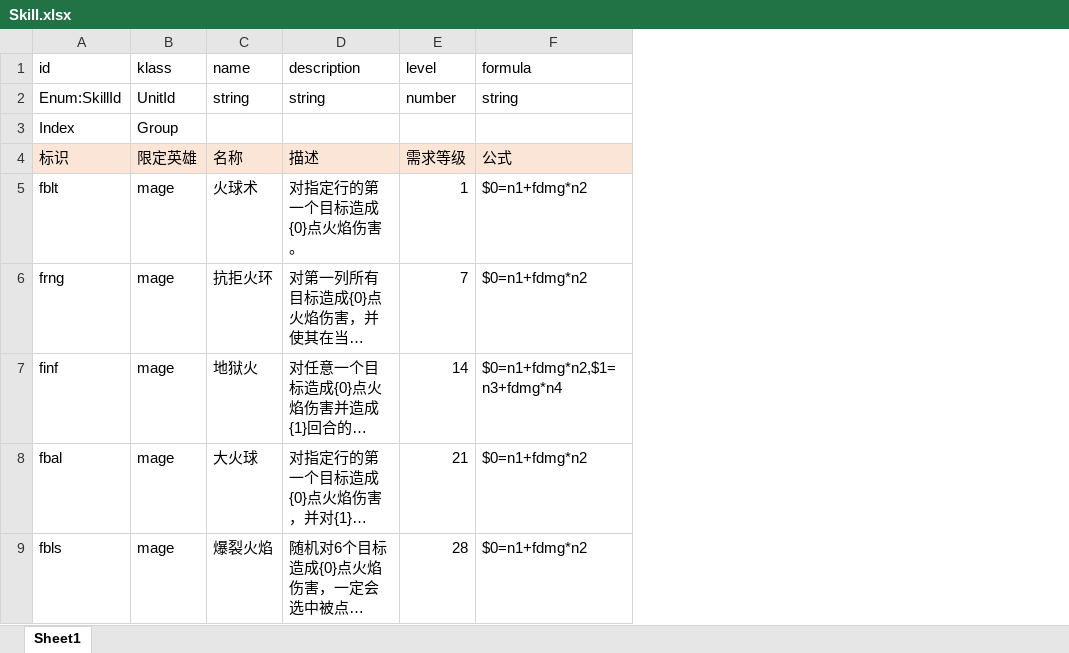
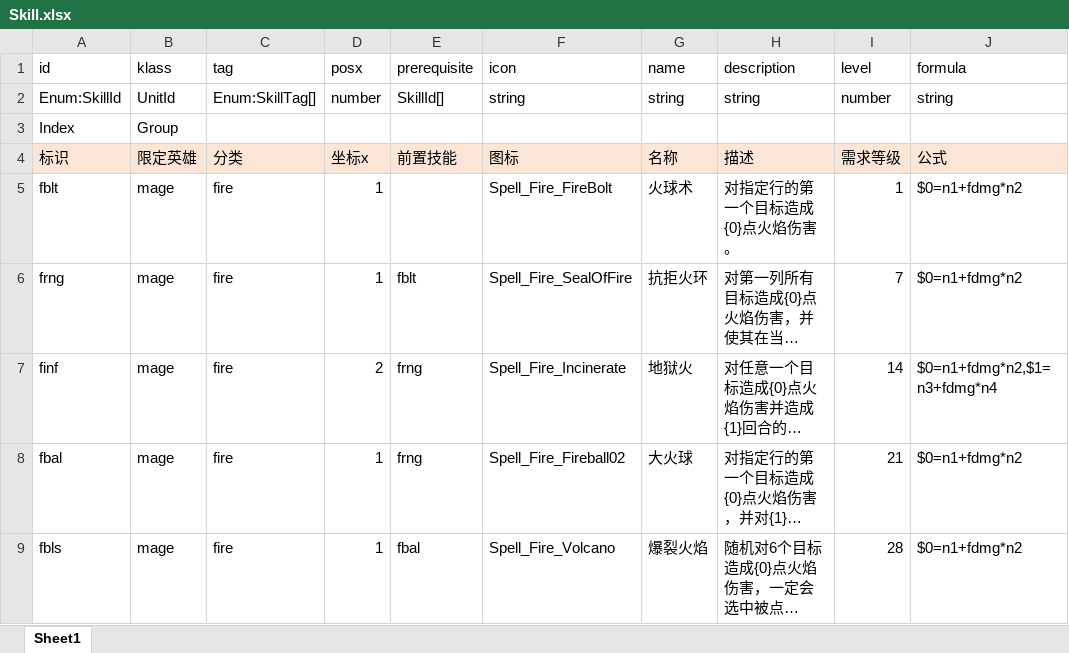
Before and after one commit to yatyricky/gvbasic-mir-remaster, an Excel workbook: configs/Skill.xlsx, sheet Sheet1, drawn as a sheet; only a part is shown; long unchanged cells end in …; values as stored, in another font and other column widths than the file's, no borders; conditional formats not drawn; the diff names each change by its address in the sheet, - before the commit and + after, or states it on an @@ line.

```diff
--- a/configs/Skill.xlsx (sheet Sheet1)
+++ b/configs/Skill.xlsx (sheet Sheet1)
+column C (tag), rows 2-9: Enum:SkillTag[] |  | 分类 | fire | fire | fire | fire | fire
+column D (posx), rows 2-9: number |  | 坐标x | 1 | 1 | 2 | 1 | 1
+column E (prerequisite), rows 2-9: SkillId[] |  | 前置技能 |  | fblt | frng | frng | fbal
+column F (icon), rows 2-9: string |  | 图标 | Spell_Fire_FireBolt | Spell_Fire_SealOfFire | Spell_Fire_Incinerate | Spell_Fire_Fireball02 | Spell_Fire_Volcano
```
Also changed, not shown: configs/Stat.xlsx, 49 other files.
